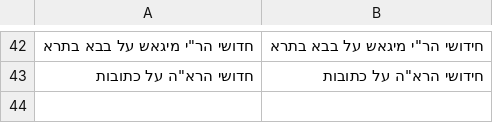
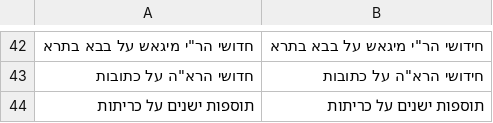
Before and after one commit to dudua99/otzaria-library, a CSV file: ForDB/book_renames.csv, drawn as a sheet; only a part is shown, gaps mark what is left out.

Commit message:
רווח אחד: «תוספות ישנים על כריתות»
בספריא שם הספר נכתב עם שני רווחים («תוספות ישנים  על כריתות»), ולכן
הוא שונה משאר כרכי «תוספות ישנים». שורה ב-ForDB/book_renames.csv,
ובאותו קומיט השם ב-book_info.csv וב-sefaria_metadata_changes.csv.

```diff
--- a/ForDB/book_renames.csv
+++ b/ForDB/book_renames.csv
@@ -43 +43,2 @@
 חדושי הרא"ה על כתובות,חידושי הרא"ה על כתובות
+תוספות ישנים  על כריתות,תוספות ישנים על כריתות
```
Also changed, not shown: ForDB/book_info.csv, 1 other file.
